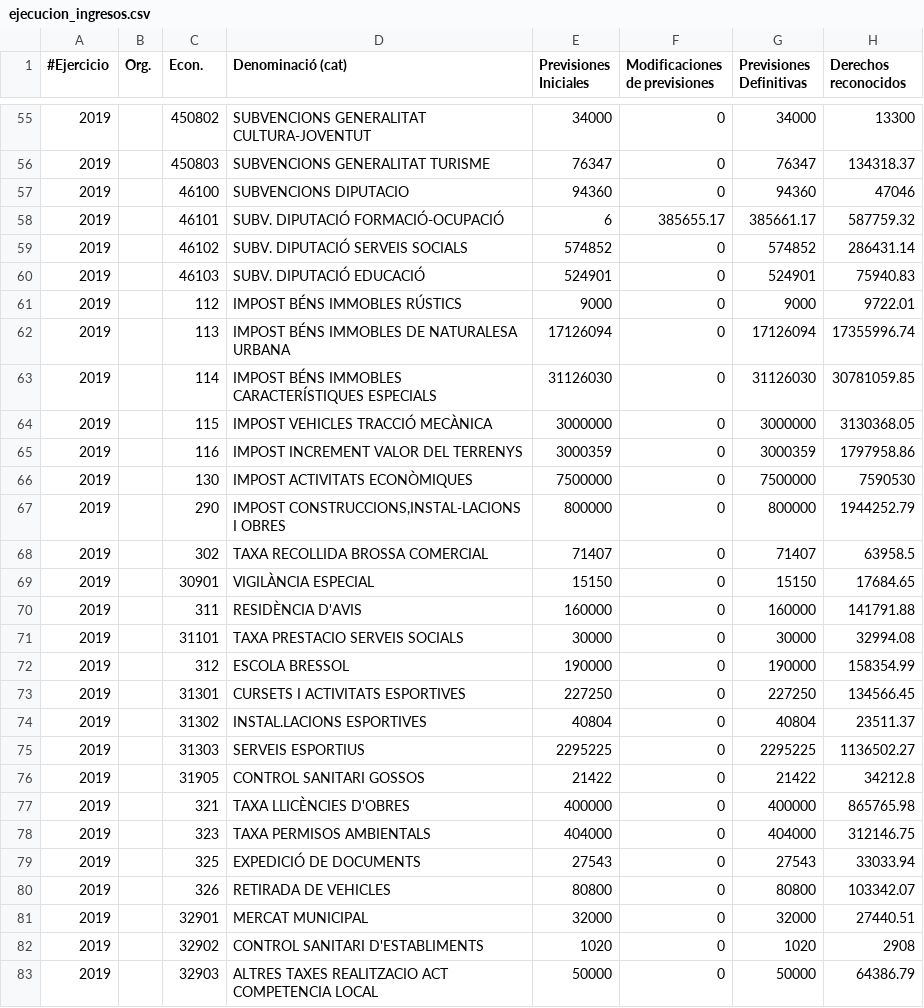
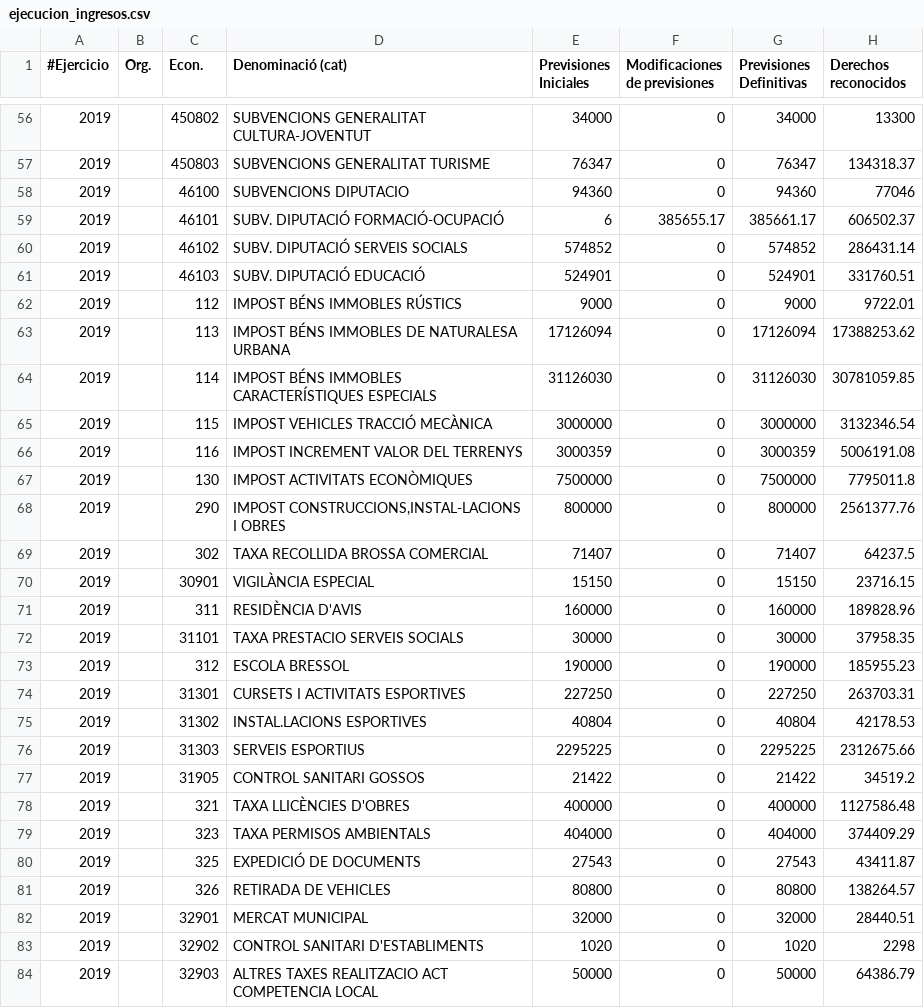
Before and after one commit to civio/presupuesto-elprat, a CSV file: data/ca/municipio/2019/ejecucion_ingresos.csv, drawn as a sheet; only a part is shown, gaps mark what is left out; the diff covers the shown part only.

```diff
--- a/data/ca/municipio/2019/ejecucion_ingresos.csv
+++ b/data/ca/municipio/2019/ejecucion_ingresos.csv
@@ -56,28 +57,28 @@
 2019,,450803 ,SUBVENCIONS GENERALITAT TURISME                   ,76347,0,76347,134318.37
-2019,,46100  ,SUBVENCIONS DIPUTACIO                             ,94360,0,94360,47046
-2019,,46101  ,SUBV. DIPUTACIÓ FORMACIÓ-OCUPACIÓ                 ,6,385655.17,385661.17,587759.32
+2019,,46100  ,SUBVENCIONS DIPUTACIO                             ,94360,0,94360,77046
+2019,,46101  ,SUBV. DIPUTACIÓ FORMACIÓ-OCUPACIÓ                 ,6,385655.17,385661.17,606502.37
 2019,,46102  ,SUBV. DIPUTACIÓ SERVEIS SOCIALS                   ,574852,0,574852,286431.14
-2019,,46103  ,SUBV. DIPUTACIÓ EDUCACIÓ                          ,524901,0,524901,75940.83
+2019,,46103  ,SUBV. DIPUTACIÓ EDUCACIÓ                          ,524901,0,524901,331760.51
 2019,,112    ,IMPOST BÉNS IMMOBLES RÚSTICS                      ,9000,0,9000,9722.01
-2019,,113    ,IMPOST BÉNS IMMOBLES DE NATURALESA URBANA         ,17126094,0,17126094,17355996.74
+2019,,113    ,IMPOST BÉNS IMMOBLES DE NATURALESA URBANA         ,17126094,0,17126094,17388253.62
 2019,,114    ,IMPOST BÉNS IMMOBLES CARACTERÍSTIQUES ESPECIALS   ,31126030,0,31126030,30781059.85
-2019,,115    ,IMPOST VEHICLES TRACCIÓ MECÀNICA                  ,3000000,0,3000000,3130368.05
-2019,,116    ,IMPOST INCREMENT VALOR DEL TERRENYS               ,3000359,0,3000359,1797958.86
-2019,,130    ,IMPOST ACTIVITATS ECONÒMIQUES                     ,7500000,0,7500000,7590530
-2019,,290    ,"IMPOST CONSTRUCCIONS,INSTAL-LACIONS I OBRES       ",800000,0,800000,1944252.79
-2019,,302    ,TAXA RECOLLIDA BROSSA COMERCIAL                   ,71407,0,71407,63958.5
-2019,,30901  ,VIGILÀNCIA ESPECIAL                               ,15150,0,15150,17684.65
-2019,,311    ,RESIDÈNCIA D'AVIS                                 ,160000,0,160000,141791.88
-2019,,31101  ,TAXA PRESTACIO SERVEIS SOCIALS                    ,30000,0,30000,32994.08
-2019,,312    ,ESCOLA BRESSOL                                    ,190000,0,190000,158354.99
-2019,,31301  ,CURSETS I ACTIVITATS ESPORTIVES                   ,227250,0,227250,134566.45
-2019,,31302  ,INSTAL.LACIONS ESPORTIVES                         ,40804,0,40804,23511.37
-2019,,31303  ,SERVEIS ESPORTIUS                                 ,2295225,0,2295225,1136502.27
-2019,,31905  ,CONTROL SANITARI GOSSOS                           ,21422,0,21422,34212.8
-2019,,321    ,TAXA LLICÈNCIES D'OBRES                           ,400000,0,400000,865765.98
-2019,,323    ,TAXA PERMISOS AMBIENTALS                          ,404000,0,404000,312146.75
-2019,,325    ,EXPEDICIÓ DE DOCUMENTS                            ,27543,0,27543,33033.94
-2019,,326    ,RETIRADA DE VEHICLES                              ,80800,0,80800,103342.07
-2019,,32901  ,MERCAT MUNICIPAL                                  ,32000,0,32000,27440.51
-2019,,32902  ,CONTROL SANITARI D'ESTABLIMENTS                   ,1020,0,1020,2908
+2019,,115    ,IMPOST VEHICLES TRACCIÓ MECÀNICA                  ,3000000,0,3000000,3132346.54
+2019,,116    ,IMPOST INCREMENT VALOR DEL TERRENYS               ,3000359,0,3000359,5006191.08
+2019,,130    ,IMPOST ACTIVITATS ECONÒMIQUES                     ,7500000,0,7500000,7795011.8
+2019,,290    ,"IMPOST CONSTRUCCIONS,INSTAL-LACIONS I OBRES       ",800000,0,800000,2561377.76
+2019,,302    ,TAXA RECOLLIDA BROSSA COMERCIAL                   ,71407,0,71407,64237.5
+2019,,30901  ,VIGILÀNCIA ESPECIAL                               ,15150,0,15150,23716.15
+2019,,311    ,RESIDÈNCIA D'AVIS                                 ,160000,0,160000,189828.96
+2019,,31101  ,TAXA PRESTACIO SERVEIS SOCIALS                    ,30000,0,30000,37958.35
+2019,,312    ,ESCOLA BRESSOL                                    ,190000,0,190000,185955.23
+2019,,31301  ,CURSETS I ACTIVITATS ESPORTIVES                   ,227250,0,227250,263703.31
+2019,,31302  ,INSTAL.LACIONS ESPORTIVES                         ,40804,0,40804,42178.53
+2019,,31303  ,SERVEIS ESPORTIUS                                 ,2295225,0,2295225,2312675.66
+2019,,31905  ,CONTROL SANITARI GOSSOS                           ,21422,0,21422,34519.2
+2019,,321    ,TAXA LLICÈNCIES D'OBRES                           ,400000,0,400000,1127586.48
+2019,,323    ,TAXA PERMISOS AMBIENTALS                          ,404000,0,404000,374409.29
+2019,,325    ,EXPEDICIÓ DE DOCUMENTS                            ,27543,0,27543,43411.87
+2019,,326    ,RETIRADA DE VEHICLES                              ,80800,0,80800,138264.57
+2019,,32901  ,MERCAT MUNICIPAL                                  ,32000,0,32000,28440.51
+2019,,32902  ,CONTROL SANITARI D'ESTABLIMENTS                   ,1020,0,1020,2298
 2019,,32903  ,ALTRES TAXES REALITZACIO ACT COMPETENCIA LOCAL    ,50000,0,50000,64386.79
```
Also changed, not shown: 2 added rows and 62 edited cells elsewhere in this file, data/ca/municipio/2019/ejecucion_gastos.csv, 2 other files.
